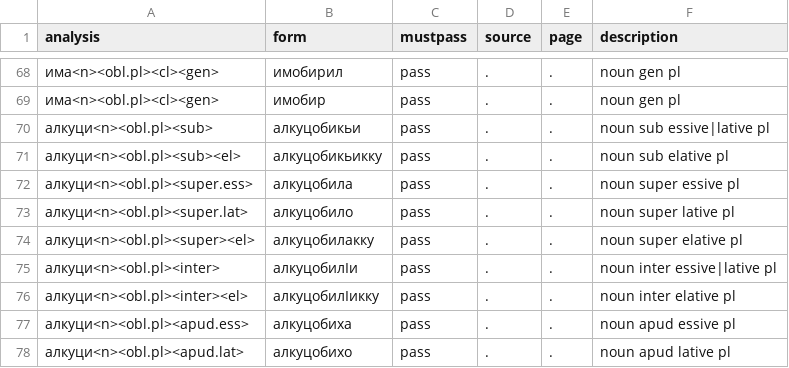
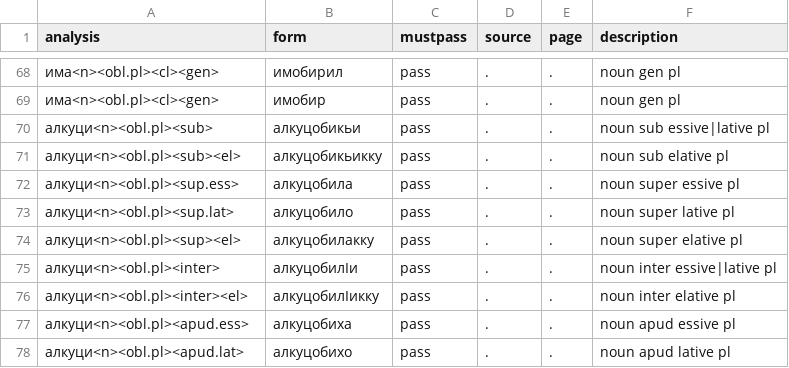
Before and after one commit to vbunt/andi, a CSV file: tests.csv, drawn as a sheet; only a part is shown, gaps mark what is left out; the diff covers the shown part only.

Commit message:
changed super to sup

```diff
--- a/tests.csv
+++ b/tests.csv
@@ -71,5 +71,5 @@ analysis,form,mustpass,source,page,description
 алкуци<n><obl.pl><sub><el>,алкуцобикьикку,pass,.,.,noun sub elative pl
-алкуци<n><obl.pl><super.ess>,алкуцобила,pass,.,.,noun super essive pl
-алкуци<n><obl.pl><super.lat>,алкуцобило,pass,.,.,noun super lative pl
-алкуци<n><obl.pl><super><el>,алкуцобилакку,pass,.,.,noun super elative pl
+алкуци<n><obl.pl><sup.ess>,алкуцобила,pass,.,.,noun super essive pl
+алкуци<n><obl.pl><sup.lat>,алкуцобило,pass,.,.,noun super lative pl
+алкуци<n><obl.pl><sup><el>,алкуцобилакку,pass,.,.,noun super elative pl
 алкуци<n><obl.pl><inter>,алкуцобилІи,pass,.,.,noun inter essive|lative pl
```
Also changed, not shown: 1 added row, 1 removed row, 6 moved rows and 4 edited cells elsewhere in this file, 2 other files.
